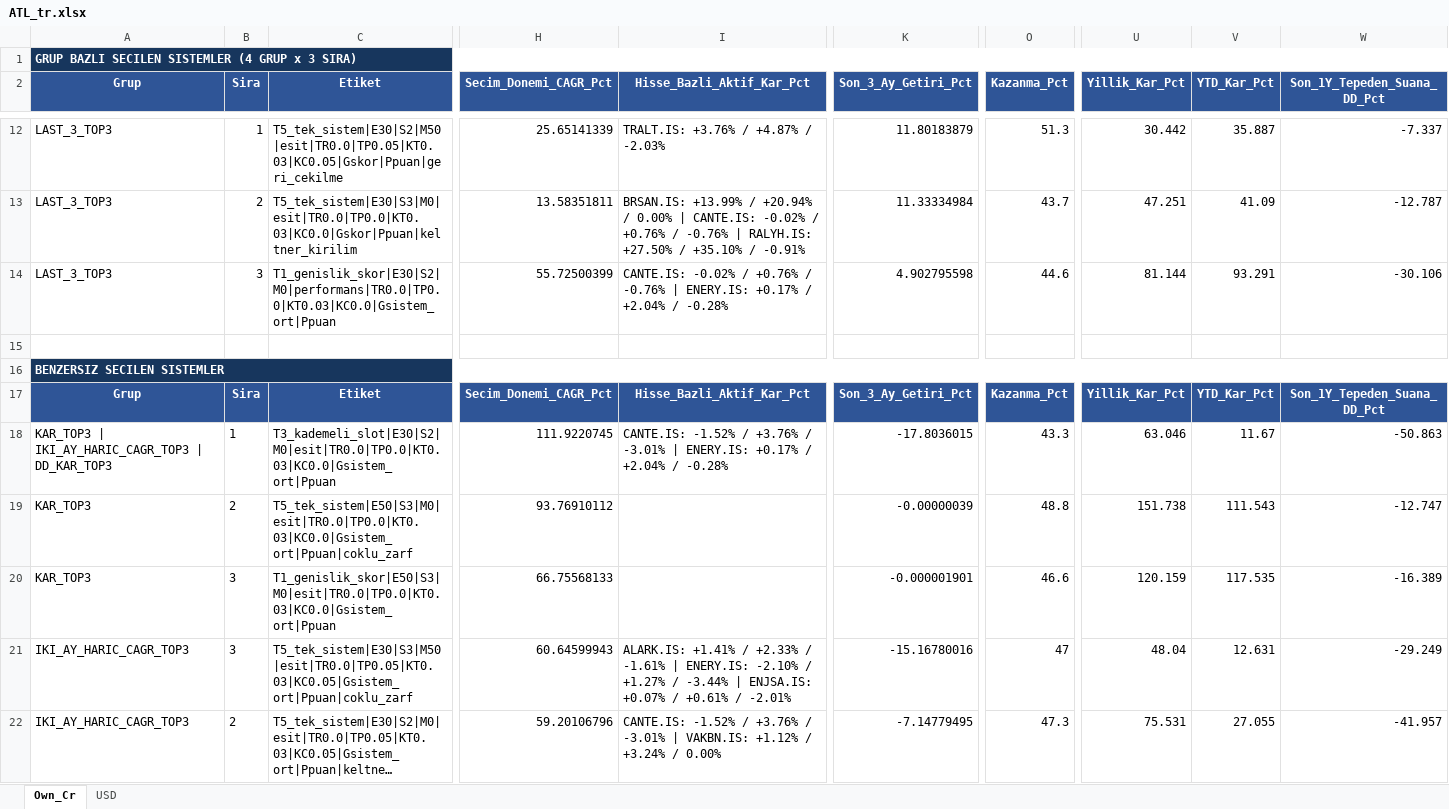
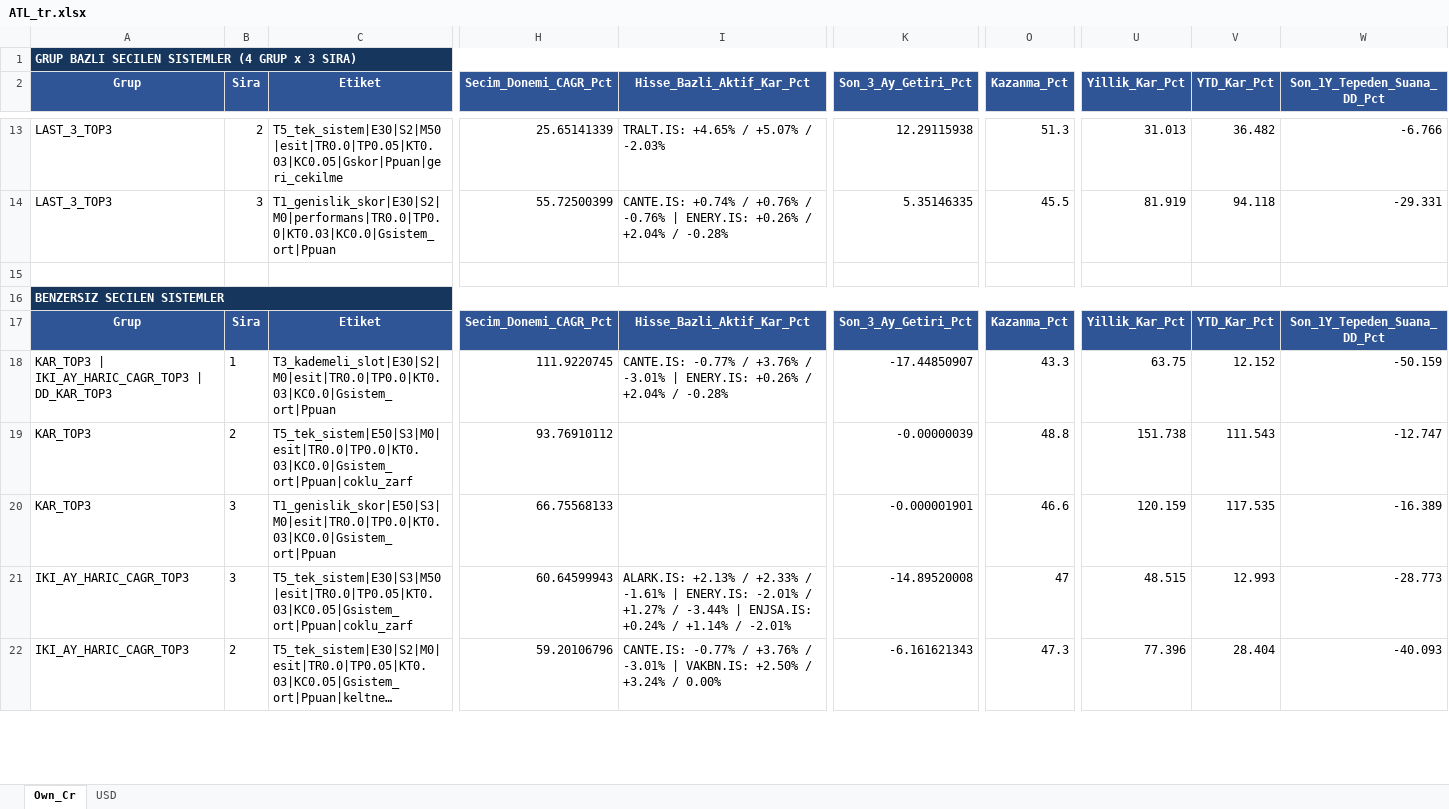
Before and after one commit to serkanche/portfoy, an Excel workbook: ATL_tr.xlsx, sheet Own_Cr, drawn as a sheet; only a part is shown, gaps mark what is left out; long unchanged cells end in …; values as stored, in another font and other column widths than the file's, no borders; table styles not drawn; removed rows and columns are numbered as before the commit, all else as after; rows hold the shown columns only; the diff covers the shown part only; the diff names each change by its address in the sheet, - before the commit and + after, or states it on an @@ line.

```diff
--- a/ATL_tr.xlsx (sheet Own_Cr)
+++ b/ATL_tr.xlsx (sheet Own_Cr)
-B13 (Sira): 1
+B13 (Sira): 2
-I13 (Hisse_Bazli_Aktif_Kar_Pct): TRALT.IS: +3.76% / +4.87% / -2.03%
+I13 (Hisse_Bazli_Aktif_Kar_Pct): TRALT.IS: +4.65% / +5.07% / -2.03%
-K13 (Son_3_Ay_Getiri_Pct): 11.80183879
+K13 (Son_3_Ay_Getiri_Pct): 12.29115938
-U13 (Yillik_Kar_Pct): 30.442
+U13 (Yillik_Kar_Pct): 31.013
-V13 (YTD_Kar_Pct): 35.887
+V13 (YTD_Kar_Pct): 36.482
-W13 (Son_1Y_Tepeden_Suana_DD_Pct): -7.337
+W13 (Son_1Y_Tepeden_Suana_DD_Pct): -6.766
-row 13: LAST_3_TOP3 | 2 | T5_tek_sistem|E30|S3|M0|esit|TR0.0|TP0.0|KT0.03|KC0.0|Gskor|Ppuan|keltner_kirilim | 13.58351811 | BRSAN.IS: +13.99% / +20.94% / 0.00% | CANTE.IS: -0.02% / +0.76% / -0.76% | RALYH.IS: +27.50% / +35.10% / -0.91% | 11.33334984 | 43.7 | 47.251 | 41.09 | -12.787
-I14 (Hisse_Bazli_Aktif_Kar_Pct): CANTE.IS: -0.02% / +0.76% / -0.76% | ENERY.IS: +0.17% / +2.04%…
+I14 (Hisse_Bazli_Aktif_Kar_Pct): CANTE.IS: +0.74% / +0.76% / -0.76% | ENERY.IS: +0.26% / +2.04%…
-K14 (Son_3_Ay_Getiri_Pct): 4.902795598
+K14 (Son_3_Ay_Getiri_Pct): 5.35146335
-O14 (Kazanma_Pct): 44.6
+O14 (Kazanma_Pct): 45.5
-U14 (Yillik_Kar_Pct): 81.144
+U14 (Yillik_Kar_Pct): 81.919
-V14 (YTD_Kar_Pct): 93.291
+V14 (YTD_Kar_Pct): 94.118
-W14 (Son_1Y_Tepeden_Suana_DD_Pct): -30.106
+W14 (Son_1Y_Tepeden_Suana_DD_Pct): -29.331
-I18 (Hisse_Bazli_Aktif_Kar_Pct): CANTE.IS: -1.52% / +3.76% / -3.01% | ENERY.IS: +0.17% / +2.04%…
+I18 (Hisse_Bazli_Aktif_Kar_Pct): CANTE.IS: -0.77% / +3.76% / -3.01% | ENERY.IS: +0.26% / +2.04%…
-K18 (Son_3_Ay_Getiri_Pct): -17.8036015
+K18 (Son_3_Ay_Getiri_Pct): -17.44850907
-U18 (Yillik_Kar_Pct): 63.046
+U18 (Yillik_Kar_Pct): 63.75
-V18 (YTD_Kar_Pct): 11.67
+V18 (YTD_Kar_Pct): 12.152
-W18 (Son_1Y_Tepeden_Suana_DD_Pct): -50.863
+W18 (Son_1Y_Tepeden_Suana_DD_Pct): -50.159
-I21 (Hisse_Bazli_Aktif_Kar_Pct): ALARK.IS: +1.41% / +2.33% / -1.61% | ENERY.IS: -2.10% / +1.27% / -3.44% | ENJSA.IS: +0.07% / +0.61% / -2.01%
+I21 (Hisse_Bazli_Aktif_Kar_Pct): ALARK.IS: +2.13% / +2.33% / -1.61% | ENERY.IS: -2.01% / +1.27% / -3.44% | ENJSA.IS: +0.24% / +1.14% / -2.01%
-K21 (Son_3_Ay_Getiri_Pct): -15.16780016
+K21 (Son_3_Ay_Getiri_Pct): -14.89520008
-U21 (Yillik_Kar_Pct): 48.04
+U21 (Yillik_Kar_Pct): 48.515
-V21 (YTD_Kar_Pct): 12.631
+V21 (YTD_Kar_Pct): 12.993
-W21 (Son_1Y_Tepeden_Suana_DD_Pct): -29.249
+W21 (Son_1Y_Tepeden_Suana_DD_Pct): -28.773
-I22 (Hisse_Bazli_Aktif_Kar_Pct): CANTE.IS: -1.52% / +3.76% / -3.01% | VAKBN.IS: +1.12% / +3.24%…
+I22 (Hisse_Bazli_Aktif_Kar_Pct): CANTE.IS: -0.77% / +3.76% / -3.01% | VAKBN.IS: +2.50% / +3.24%…
-K22 (Son_3_Ay_Getiri_Pct): -7.14779495
+K22 (Son_3_Ay_Getiri_Pct): -6.161621343
-U22 (Yillik_Kar_Pct): 75.531
+U22 (Yillik_Kar_Pct): 77.396
-V22 (YTD_Kar_Pct): 27.055
+V22 (YTD_Kar_Pct): 28.404
-W22 (Son_1Y_Tepeden_Suana_DD_Pct): -41.957
+W22 (Son_1Y_Tepeden_Suana_DD_Pct): -40.093
```
Also changed, not shown: 1 added row and 56 edited cells elsewhere in this sheet, sheet USD.
